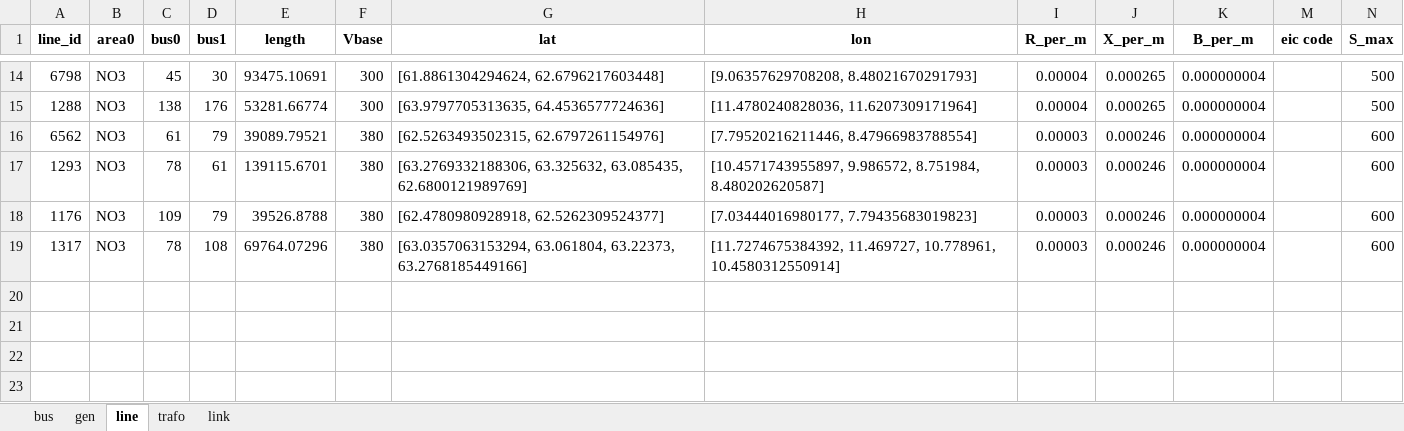
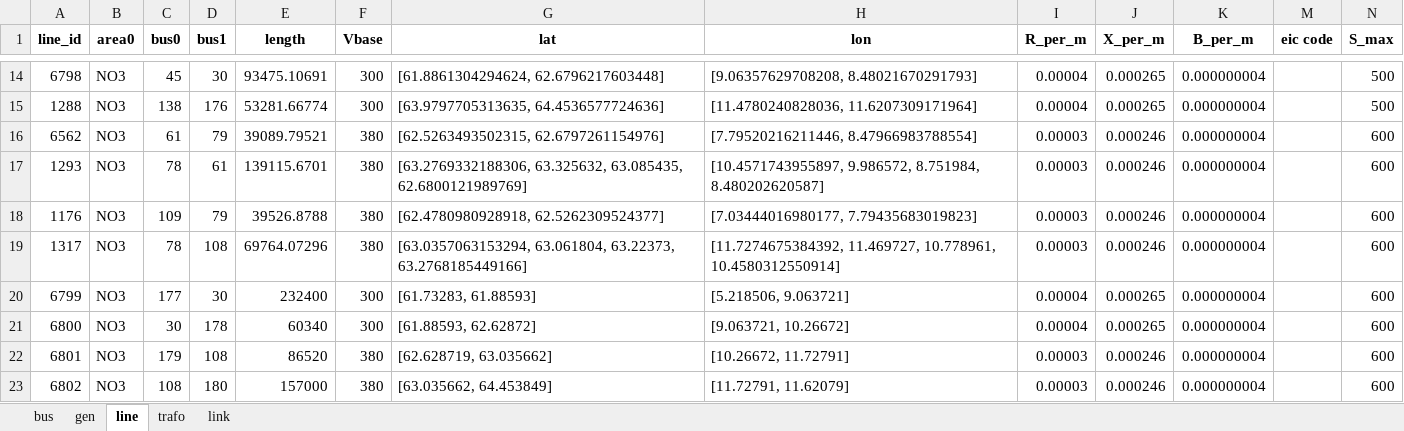
Before and after one commit to TorKristianStudentB/Kraftsystemer-2, an Excel workbook: Grid/test_trøndelagsnettet.xlsx, sheet line, drawn as a sheet; only a part is shown, gaps mark what is left out; values as stored, in another font and other column widths than the file's, no borders; the diff names each change by its address in the sheet, - before the commit and + after, or states it on an @@ line.

```diff
--- a/Grid/test_trøndelagsnettet.xlsx (sheet line)
+++ b/Grid/test_trøndelagsnettet.xlsx (sheet line)
+row 20: 6799 | NO3 | 177 | 30 | 232400 | 300 | [61.73283, 61.88593] | [5.218506, 9.063721] | 0.00004 | 0.000265 | 0.000000004 |  | 600
+row 21: 6800 | NO3 | 30 | 178 | 60340 | 300 | [61.88593, 62.62872] | [9.063721, 10.26672] | 0.00004 | 0.000265 | 0.000000004 |  | 600
+row 22: 6801 | NO3 | 179 | 108 | 86520 | 380 | [62.628719, 63.035662] | [10.26672, 11.72791] | 0.00003 | 0.000246 | 0.000000004 |  | 600
+row 23: 6802 | NO3 | 108 | 180 | 157000 | 380 | [63.035662, 64.453849] | [11.72791, 11.62079] | 0.00003 | 0.000246 | 0.000000004 |  | 600
```
Also changed, not shown: sheet bus, sheet trafo, hidden cells.
